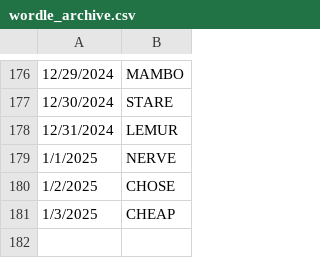
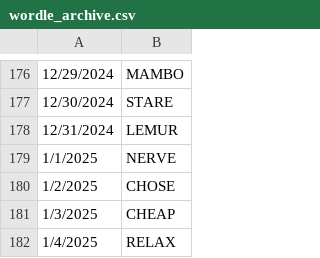
Before and after one commit to deda-72/WORDLE-archive, a CSV file: wordle_archive.csv, drawn as a sheet; only a part is shown, gaps mark what is left out.

Commit message:
Update wordle_archive.csv

```diff
--- a/wordle_archive.csv
+++ b/wordle_archive.csv
@@ -181 +181,2 @@
 1/3/2025,CHEAP
+1/4/2025,RELAX
```
